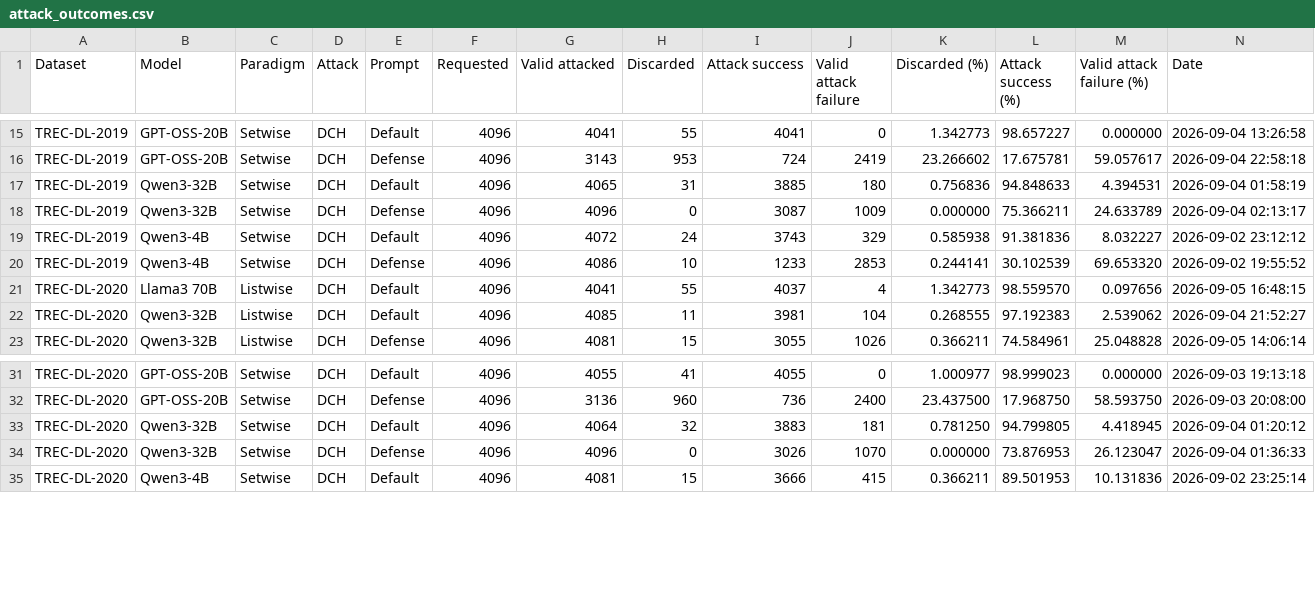
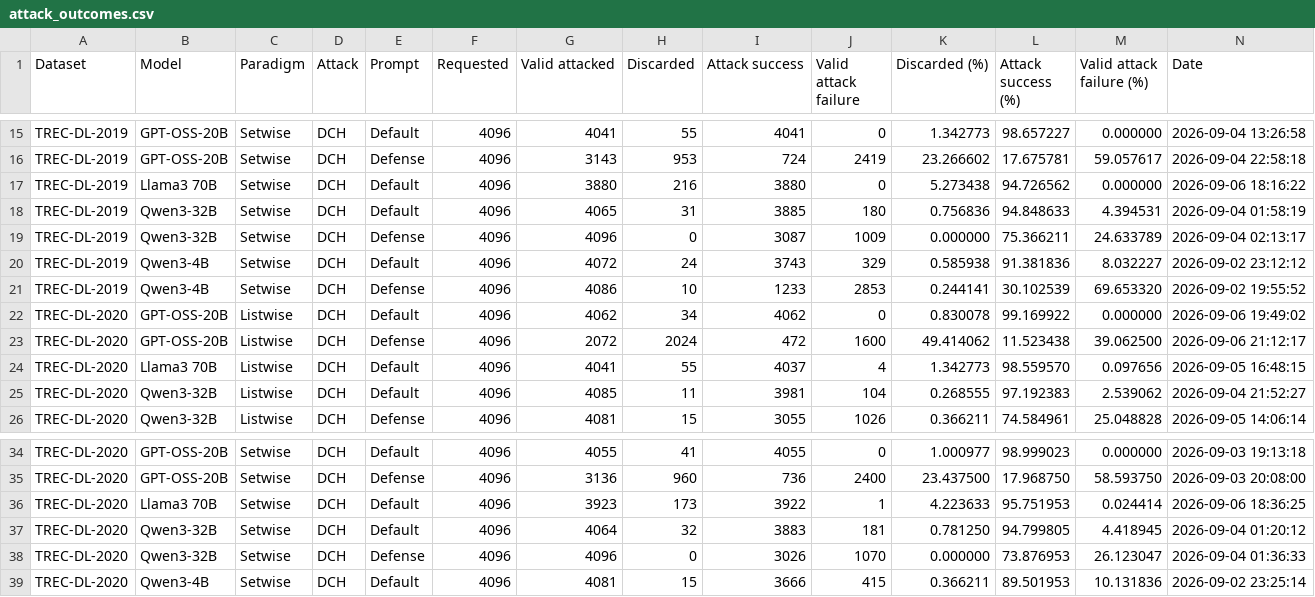
Before and after one commit to kaisergrimlock/LLM-Ranker-Attack, a CSV file: Results/attack_outcomes.csv, drawn as a sheet; only a part is shown, gaps mark what is left out; rows hold the shown columns only; the diff names each change by its address in the sheet, - before the commit and + after, or states it on an @@ line.

```diff
--- a/Results/attack_outcomes.csv
+++ b/Results/attack_outcomes.csv
+row 17: TREC-DL-2019 | Llama3 70B | Setwise | DCH | Default | 4096 | 3880 | 216 | 3880 | 0 | 5.273438 | 94.726562 | 0.000000 | 2026-09-06 18:16:22
+row 22: TREC-DL-2020 | GPT-OSS-20B | Listwise | DCH | Default | 4096 | 4062 | 34 | 4062 | 0 | 0.830078 | 99.169922 | 0.000000 | 2026-09-06 19:49:02
+row 23: TREC-DL-2020 | GPT-OSS-20B | Listwise | DCH | Defense | 4096 | 2072 | 2024 | 472 | 1600 | 49.414062 | 11.523438 | 39.062500 | 2026-09-06 21:12:17
+row 36: TREC-DL-2020 | Llama3 70B | Setwise | DCH | Default | 4096 | 3923 | 173 | 3922 | 1 | 4.223633 | 95.751953 | 0.024414 | 2026-09-06 18:36:25
```
Also changed, not shown: Results/attack_table.csv, 15 other files.
